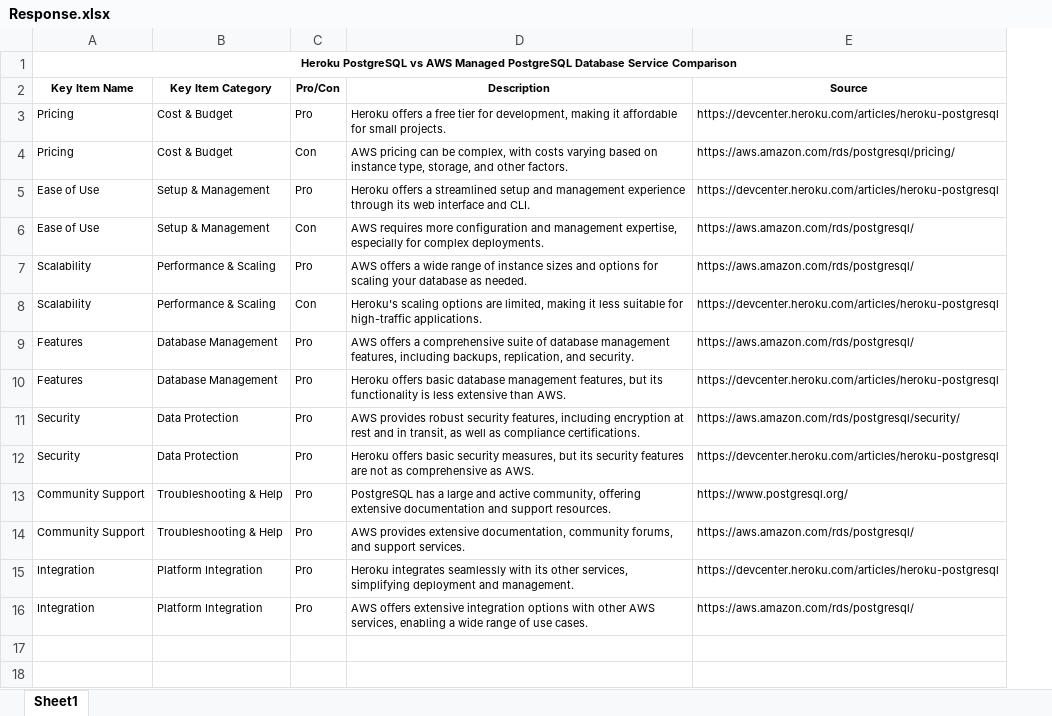
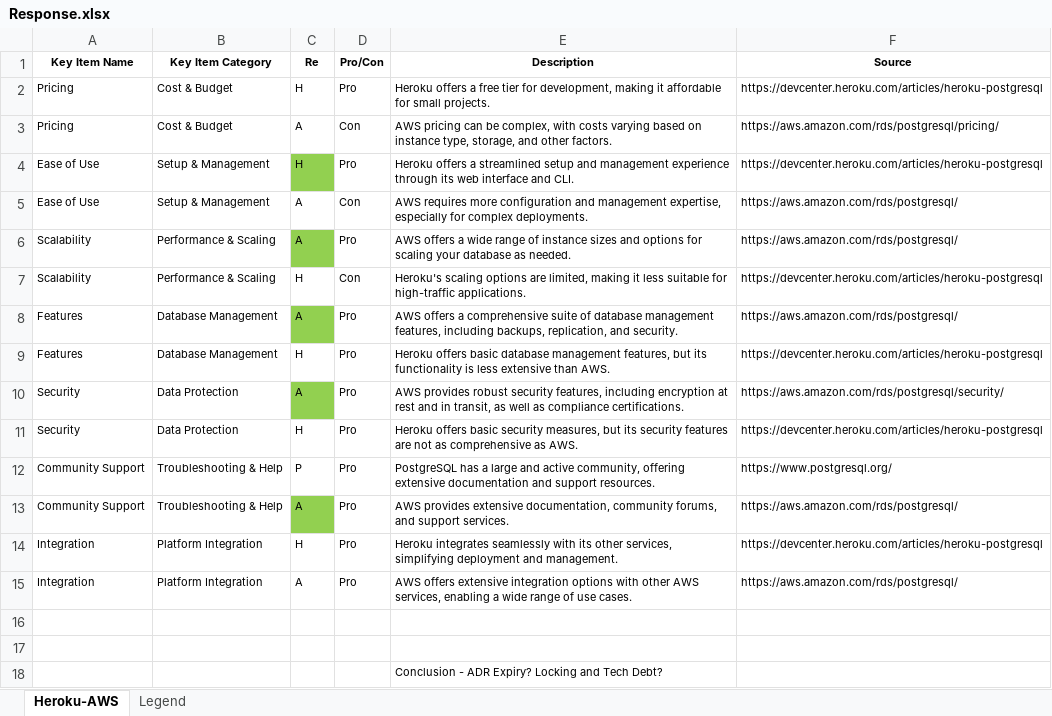
Before and after one commit to MobyDuck101/genai_rag_plus, an Excel workbook: 08-Gen-Tech/Heroku-Vs-AWS-PostGresDB/Response.xlsx, sheet Heroku-AWS, drawn as a sheet; values as stored, in another font and other column widths than the file's, no borders; removed rows and columns are numbered as before the commit, all else as after; the diff names each change by its address in the sheet, - before the commit and + after, or states it on an @@ line.

```diff
--- a/08-Gen-Tech/Heroku-Vs-AWS-PostGresDB/Response.xlsx (sheet Heroku-AWS)
+++ b/08-Gen-Tech/Heroku-Vs-AWS-PostGresDB/Response.xlsx (sheet Heroku-AWS)
-sheet tab: Sheet1
+sheet tab: Heroku-AWS
+sheet tab: Legend
+column C (Re), rows 2-15: H | A | H | A | A | H | A | H | A | H | P | A | H | A
-row 1: Heroku PostgreSQL vs AWS Managed PostgreSQL Database Service Comparison
+row 16: (empty)
+row 17: (empty)
+row 18:  |  |  |  | Conclusion - ADR Expiry? Locking and Tech Debt?
```
Also changed, not shown: 2 other files.
